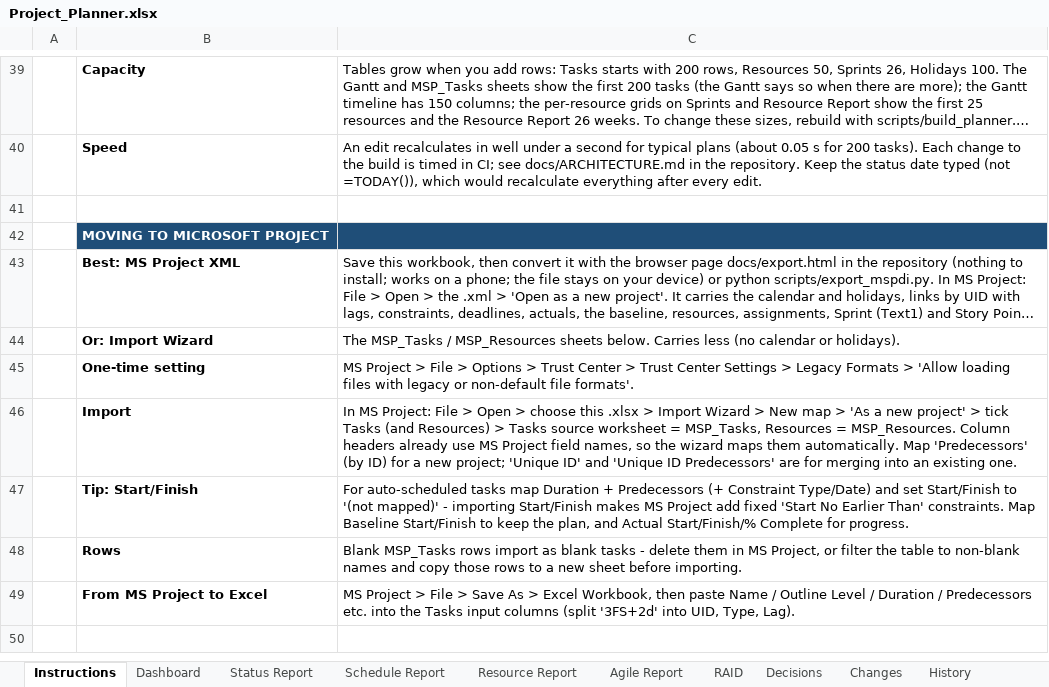
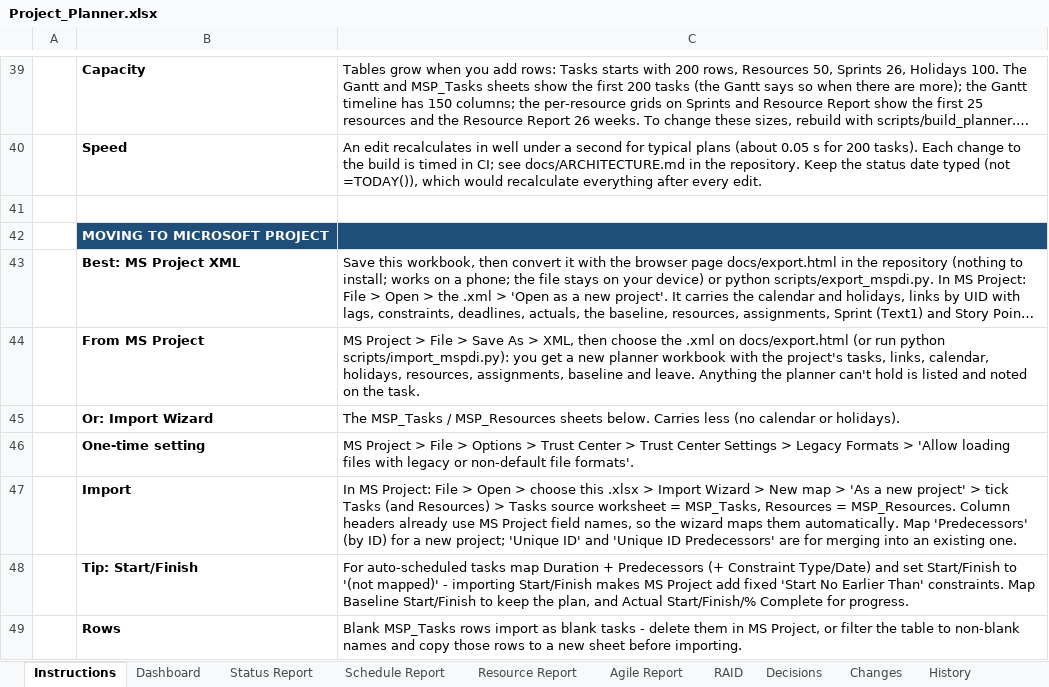
Before and after one commit to LoneWolfDen/excel-project-planner, an Excel workbook: Project_Planner.xlsx, sheet Instructions, drawn as a sheet; only a part is shown, gaps mark what is left out; the shorter side is filled out with more unchanged rows; long unchanged cells end in …; values as stored, in another font and other column widths than the file's, no borders; the diff names each change by its address in the sheet, - before the commit and + after, or states it on an @@ line.

```diff
--- a/Project_Planner.xlsx (sheet Instructions)
+++ b/Project_Planner.xlsx (sheet Instructions)
+row 44:  | From MS Project | MS Project > File > Save As > XML, then choose the .xml on docs/export.html (or run python scripts/import_mspdi.py): you get a new planner workbook with the project's tasks, links, calendar, holidays, resources, assignments, baseline and leave. Anything the planner can't hold is listed and noted on the task.
```
Also changed, not shown: charts or pictures, Project_Planner_Blank.xlsx, 16 other files.
